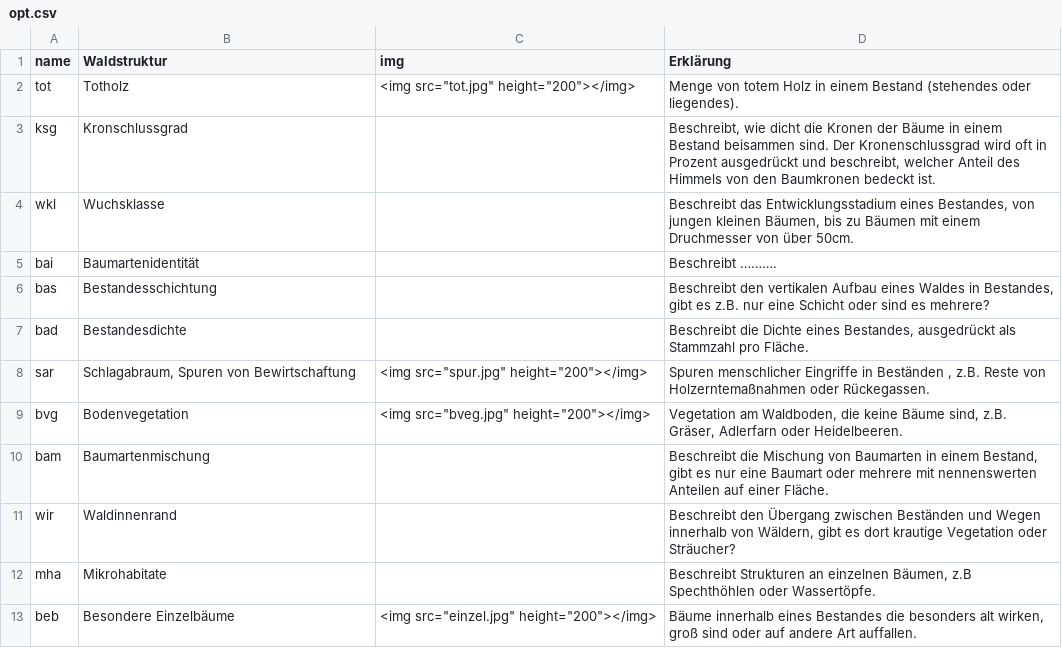
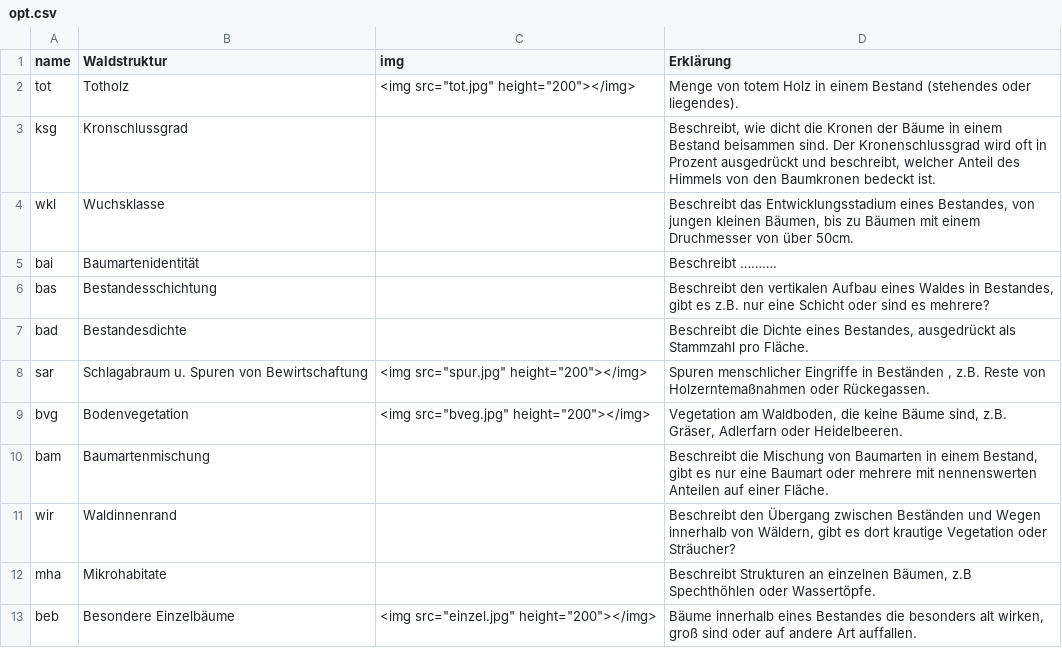
Before and after one commit to f2502/OESL_MV, a CSV file: opt.csv, drawn as a sheet.

Commit message:
fd

```diff
--- a/opt.csv
+++ b/opt.csv
@@ -7,3 +7,3 @@ bas;Bestandesschichtung;;Beschreibt den vertikalen Aufbau eines Waldes in Bestan
 bad;Bestandesdichte;;Beschreibt die Dichte eines Bestandes, ausgedrückt als Stammzahl pro Fläche.
-sar;Schlagabraum, Spuren von Bewirtschaftung;"<img src=""spur.jpg"" height=""200""></img>";Spuren menschlicher Eingriffe in Beständen , z.B. Reste von Holzerntemaßnahmen oder Rückegassen.
+sar;Schlagabraum u. Spuren von Bewirtschaftung;"<img src=""spur.jpg"" height=""200""></img>";Spuren menschlicher Eingriffe in Beständen , z.B. Reste von Holzerntemaßnahmen oder Rückegassen.
 bvg;Bodenvegetation;"<img src=""bveg.jpg"" height=""200""></img>";Vegetation am Waldboden, die keine Bäume sind, z.B. Gräser, Adlerfarn oder Heidelbeeren.
```
